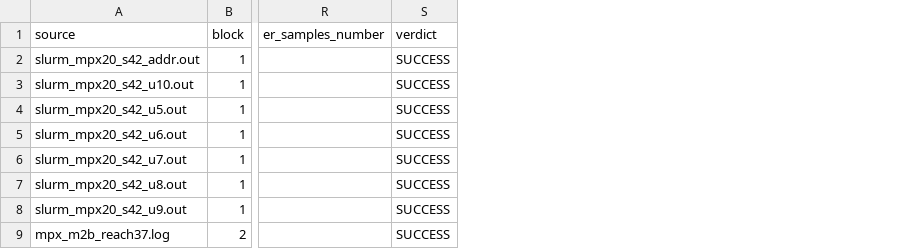
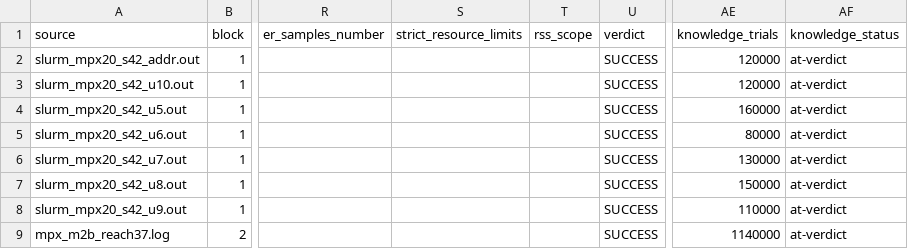
Before and after one commit to lyskawson/acs2-rust, a CSV file: reports/mpx_verdicts.csv, drawn as a sheet; only a part is shown, gaps mark what is left out; the diff names each change by its address in the sheet, - before the commit and + after, or states it on an @@ line.

Commit message:
fix: guard multiplexer protocols and isolate analysis runs
Add opt-in checked Butz generalization, repeat process isolation and post-evaluation resource checks. Mark terminal knowledge timing, preserve unfinished log blocks, separate experimental arms and run identities, and rebuild figures from explicit sources. Keep all 73 workspace tests and P9 learning columns unchanged; add archive and synthetic runner regressions.

```diff
--- a/reports/mpx_verdicts.csv
+++ b/reports/mpx_verdicts.csv
+column S (strict_resource_limits), empty
+column T (rss_scope), empty
+column AE (knowledge_trials), rows 2-9: 120000 | 120000 | 160000 | 80000 | 130000 | 150000 | 110000 | 1140000
+column AF (knowledge_status), rows 2-9: all at-verdict
```
Also changed, not shown: 43 other files.
